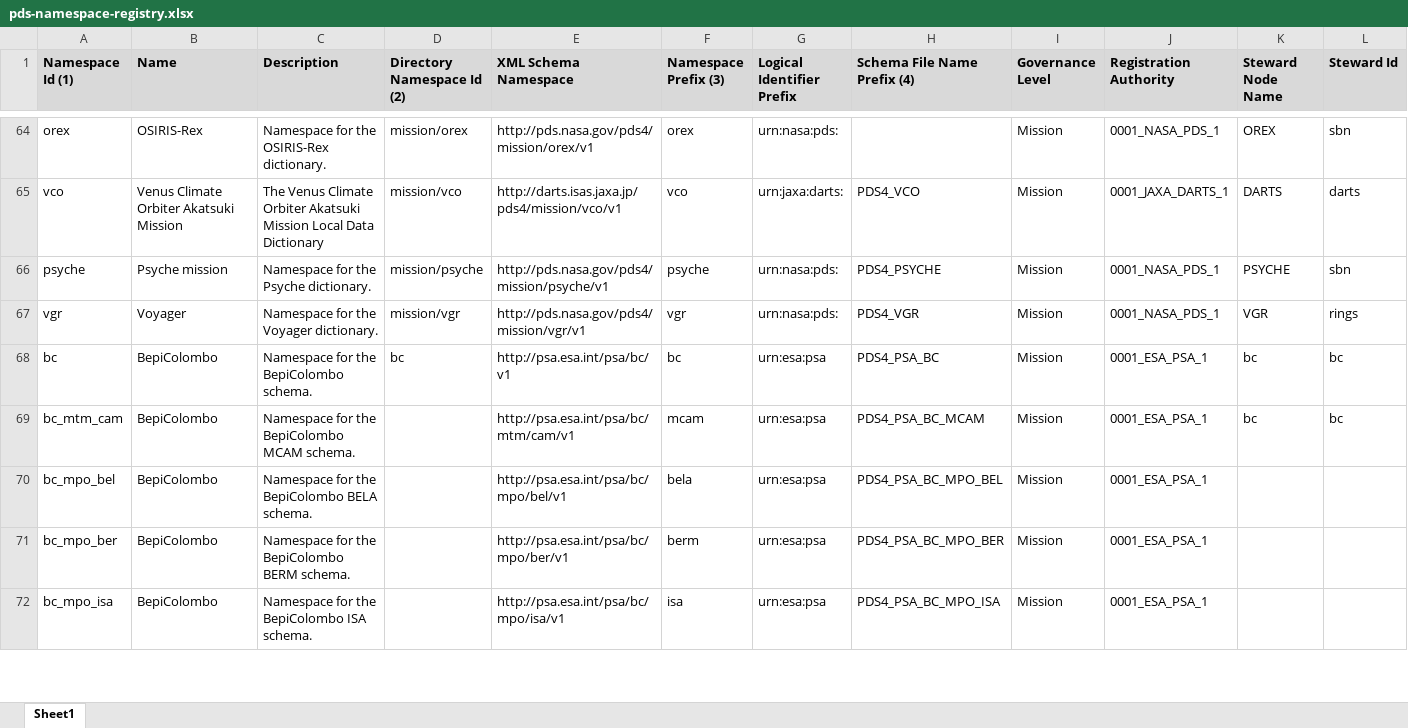
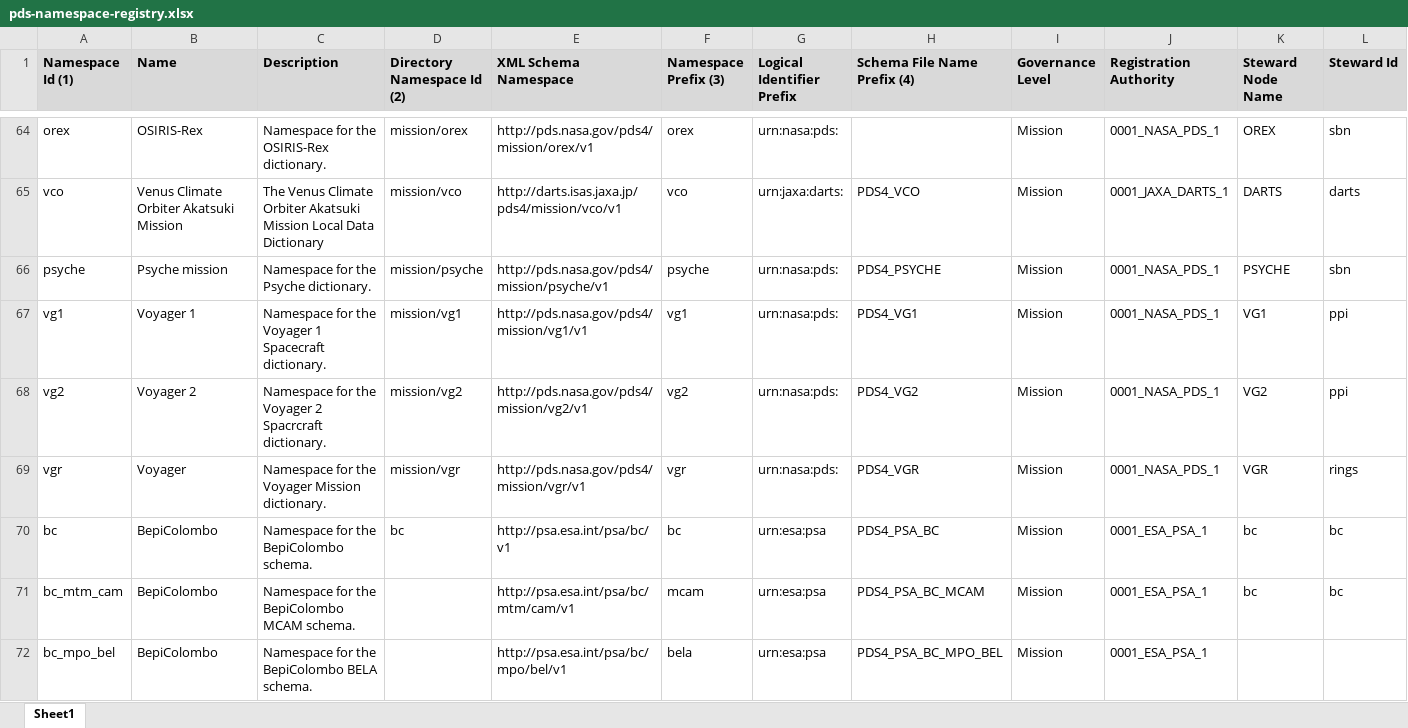
Before and after one commit to NASA-PDS/pds4-information-model, an Excel workbook: docs/namespace-registry/pds-namespace-registry.xlsx, sheet Sheet1, drawn as a sheet; only a part is shown, gaps mark what is left out; the shorter side is filled out with more unchanged rows; values as stored, in another font and other column widths than the file's, no borders; addresses are those after the commit; rows hold the shown columns only; the diff names each change by its address in the sheet, - before the commit and + after, or states it on an @@ line.

Commit message:
add vg1 and vg2 to namespace spreadsheet and config.properties file

```diff
--- a/docs/namespace-registry/pds-namespace-registry.xlsx (sheet Sheet1)
+++ b/docs/namespace-registry/pds-namespace-registry.xlsx (sheet Sheet1)
+row 67: vg1 | Voyager 1 | Namespace for the Voyager 1 Spacecraft dictionary. | mission/vg1 | http://pds.nasa.gov/pds4/mission/vg1/v1 | vg1 | urn:nasa:pds: | PDS4_VG1 | Mission | 0001_NASA_PDS_1 | VG1 | ppi
+row 68: vg2 | Voyager 2 | Namespace for the Voyager 2 Spacrcraft dictionary. | mission/vg2 | http://pds.nasa.gov/pds4/mission/vg2/v1 | vg2 | urn:nasa:pds: | PDS4_VG2 | Mission | 0001_NASA_PDS_1 | VG2 | ppi
-C69 (Description): Namespace for the Voyager dictionary.
+C69 (Description): Namespace for the Voyager Mission dictionary.
```
Also changed, not shown: 3 other files.
